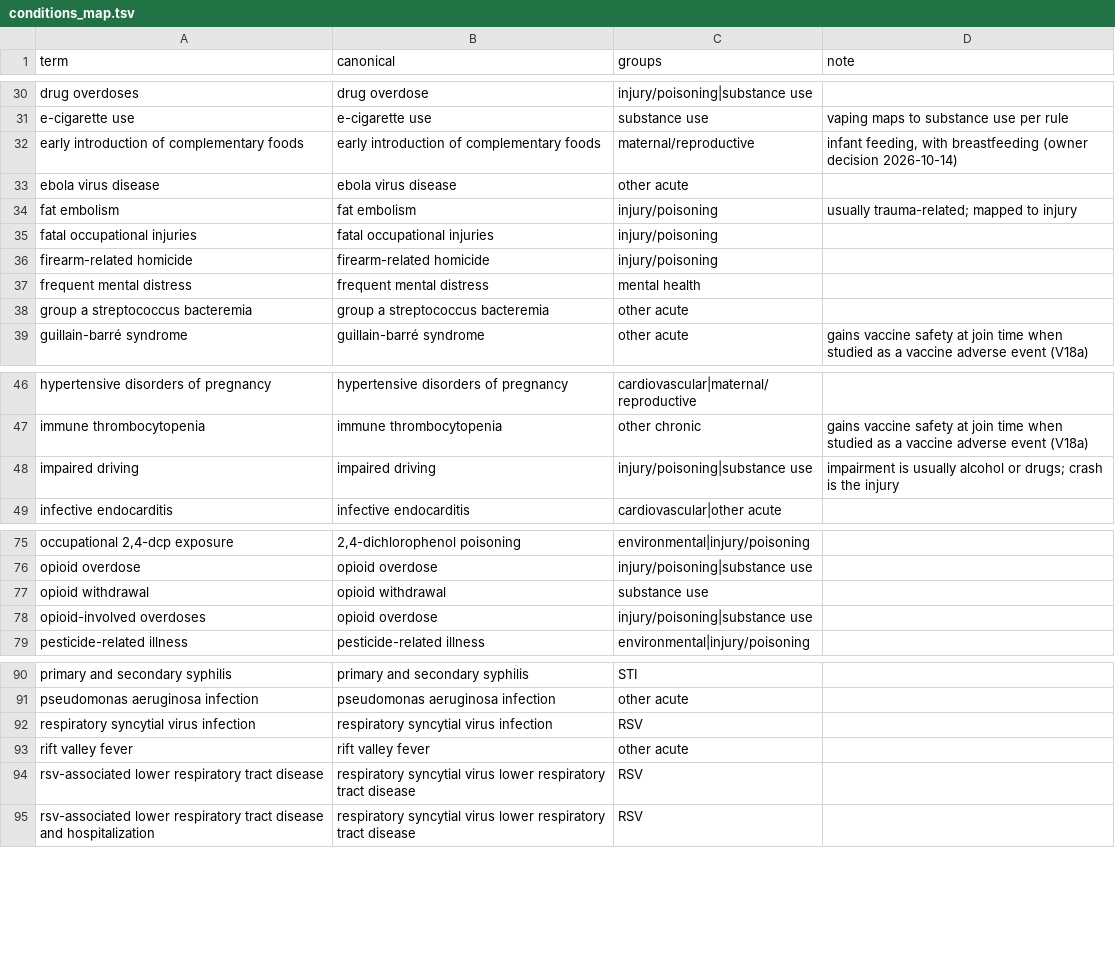
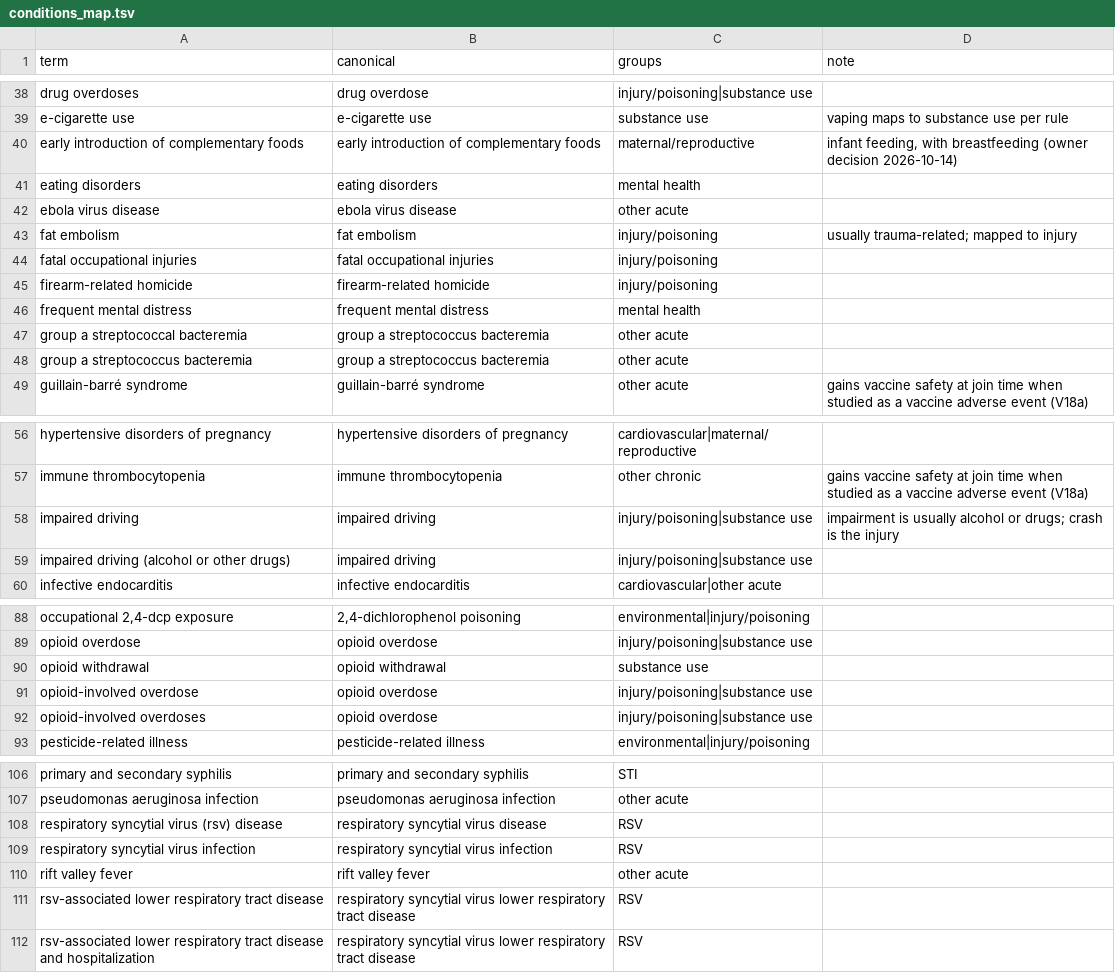
Before and after one commit to cmheilig/harvest-cdc-journals, a TSV file: mmwr-index-eval/conditions_map.tsv, drawn as a sheet; only a part is shown, gaps mark what is left out; the diff covers the shown part only; the diff names each change by its address in the sheet, - before the commit and + after, or states it on an @@ line.

```diff
--- a/mmwr-index-eval/conditions_map.tsv
+++ b/mmwr-index-eval/conditions_map.tsv
+row 41: eating disorders | eating disorders | mental health
+row 47: group a streptococcal bacteremia | group a streptococcus bacteremia | other acute
+row 59: impaired driving (alcohol or other drugs) | impaired driving | injury/poisoning|substance use
+row 91: opioid-involved overdose | opioid overdose | injury/poisoning|substance use
+row 108: respiratory syncytial virus (rsv) disease | respiratory syncytial virus disease | RSV
```
Also changed, not shown: 18 added rows elsewhere in this file, mmwr-index-eval/reports/cv5_conditions.tsv, 4 other files.
